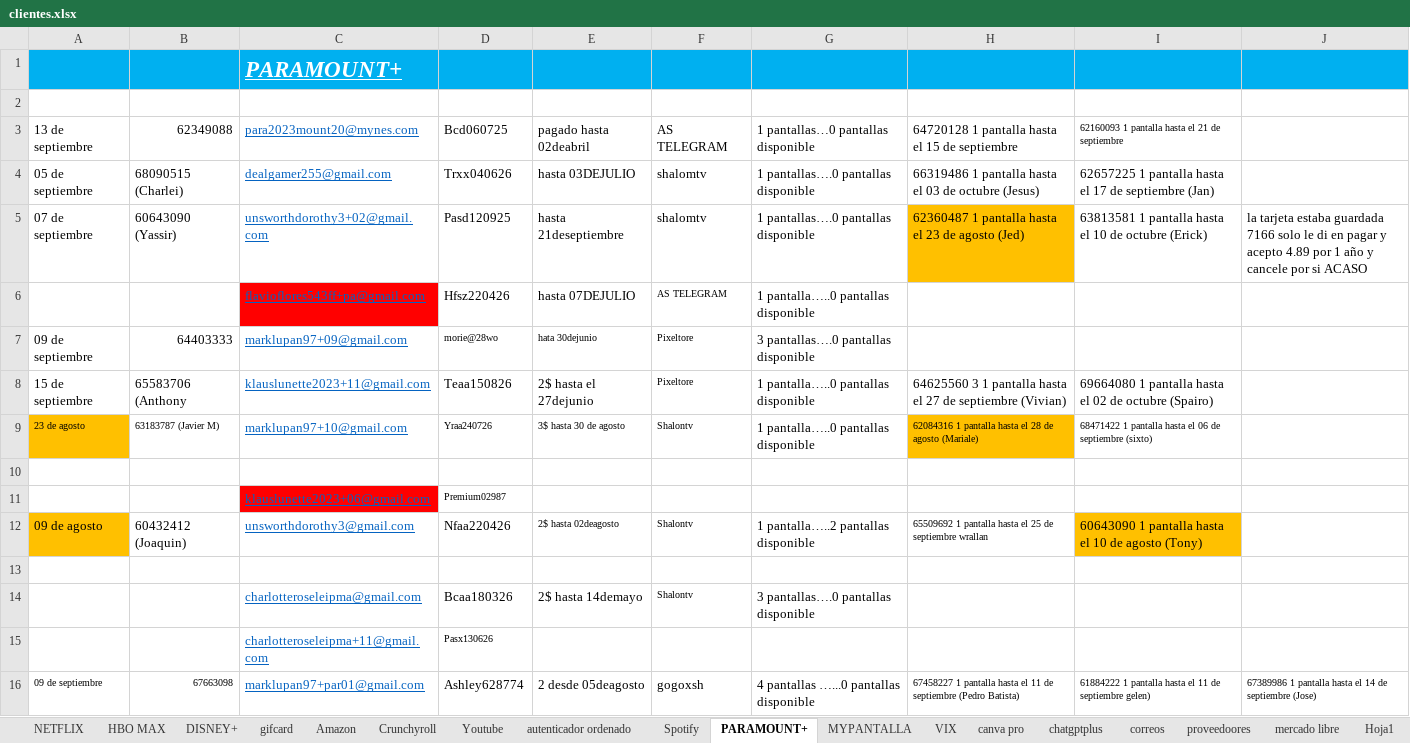
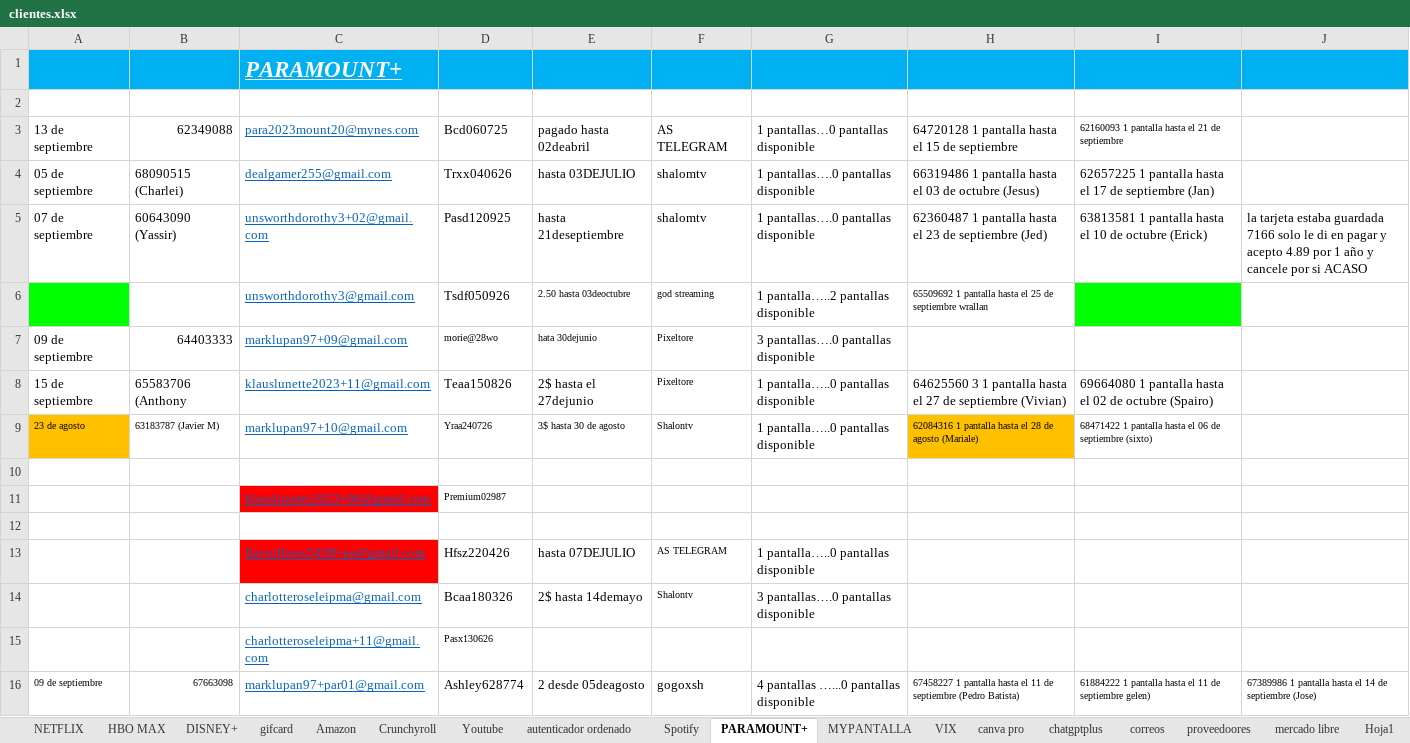
Before and after one commit to andresperea4215-beep/netflix-server, an Excel workbook: clientes.xlsx, sheet PARAMOUNT+, drawn as a sheet; values as stored, in another font and other column widths than the file's, no borders; charts and pictures not drawn; removed rows and columns are numbered as before the commit, all else as after; the diff names each change by its address in the sheet, - before the commit and + after, or states it on an @@ line.

```diff
--- a/clientes.xlsx (sheet PARAMOUNT+)
+++ b/clientes.xlsx (sheet PARAMOUNT+)
-H5: …23 de agosto (Jed)
+H5: …23 de septiembre (Jed)
-H5 fill: #FFC000
+H5 fill: none
+row 6:  |  | unsworthdorothy3@gmail.com | Tsdf050926 | 2.50 hasta 03deoctubre | god streaming | 1 pantalla…..2 pantallas disponible | 65509692 1 pantalla hasta el 25 de septiembre wrallan
-row 12: 09 de agosto | 60432412 (Joaquin) | unsworthdorothy3@gmail.com | Nfaa220426 | 2$ hasta 02deagosto | Shalontv | 1 pantalla…..2 pantallas disponible | 65509692 1 pantalla hasta el 25 de septiembre wrallan | 60643090 1 pantalla hasta el 10 de agosto (Tony)
@@ row 6 moved to row 13: flavioflores543ff+pa@gmail.com @@
```
Also changed, not shown: sheet HBO MAX, sheet NETFLIX, sheet Youtube, sheet Spotify, sheet Amazon, sheet Crunchyroll, 4 more sheets, charts or pictures.
